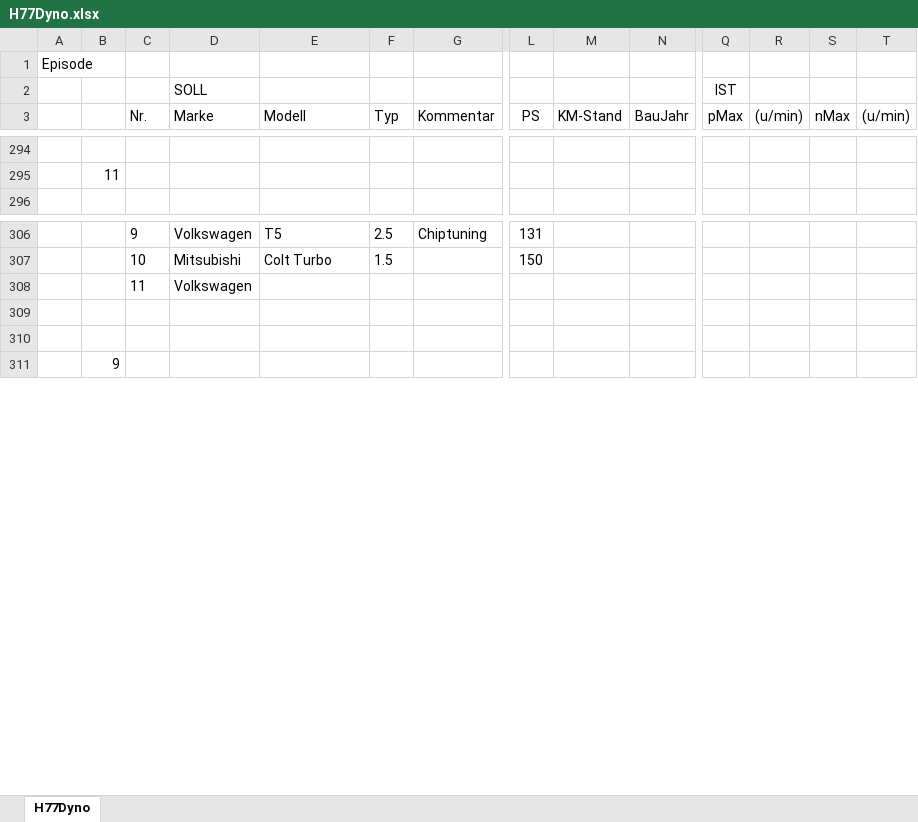
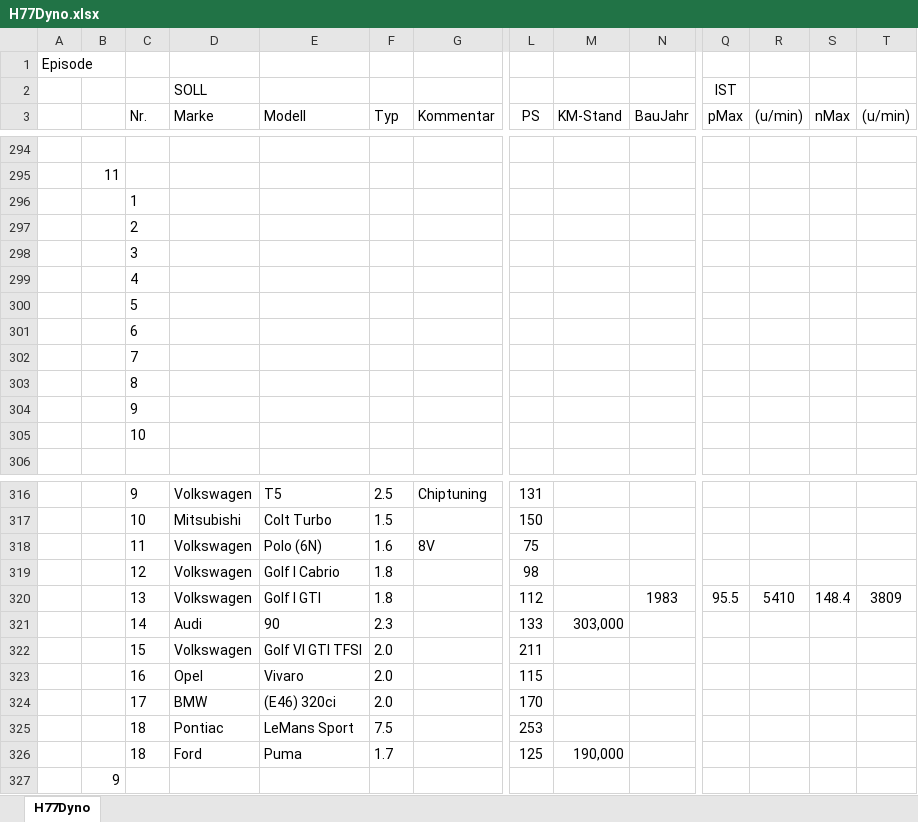
Before and after one commit to oje-edu/Halle77Dyno, an Excel workbook: H77Dyno.xlsx, sheet H77Dyno, drawn as a sheet; only a part is shown, gaps mark what is left out; values as stored, in another font and other column widths than the file's, no borders; removed rows and columns are numbered as before the commit, all else as after; rows hold the shown columns only; the diff names each change by its address in the sheet, - before the commit and + after, or states it on an @@ line.

```diff
--- a/H77Dyno.xlsx (sheet H77Dyno)
+++ b/H77Dyno.xlsx (sheet H77Dyno)
+row 296:  |  | 1
+row 297:  |  | 2
+row 298:  |  | 3
+row 299:  |  | 4
+row 300:  |  | 5
+row 301:  |  | 6
+row 302:  |  | 7
+row 303:  |  | 8
+row 304:  |  | 9
+row 305:  |  | 10
-row 308:  |  | 11 | Volkswagen
-row 318: (empty)
+row 318:  |  | 11 | Volkswagen | Polo (6N) | 1.6 | 8V | 75
-row 319: (empty)
+row 319:  |  | 12 | Volkswagen | Golf I Cabrio | 1.8 |  | 98
+row 320:  |  | 13 | Volkswagen | Golf I GTI | 1.8 |  | 112 |  | 1983 | 95.5 | 5410 | 148.4 | 3809
+row 321:  |  | 14 | Audi | 90 | 2.3 |  | 133 | 303,000
+row 322:  |  | 15 | Volkswagen | Golf VI GTI TFSI | 2.0 |  | 211
+row 323:  |  | 16 | Opel | Vivaro | 2.0 |  | 115
+row 324:  |  | 17 | BMW | (E46) 320ci | 2.0 |  | 170
+row 325:  |  | 18 | Pontiac | LeMans Sport | 7.5 |  | 253
+row 326:  |  | 18 | Ford | Puma | 1.7 |  | 125 | 190,000
```
Also changed, not shown: 3 other files.
